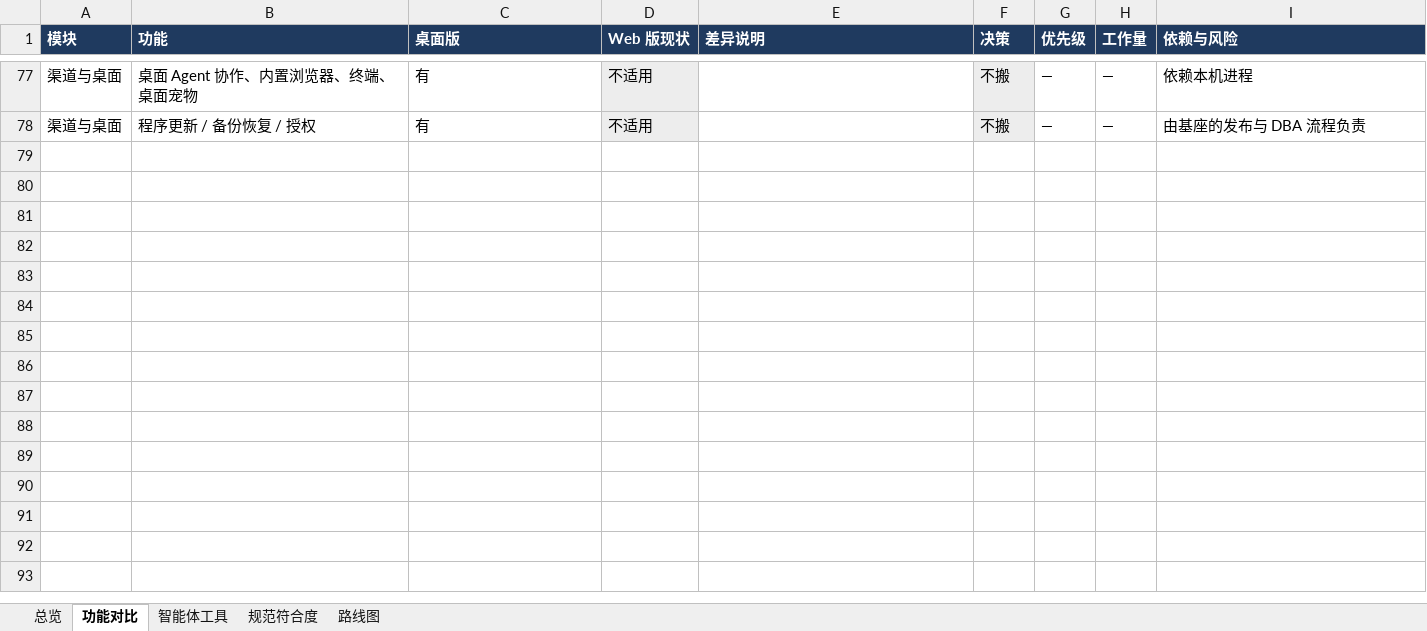
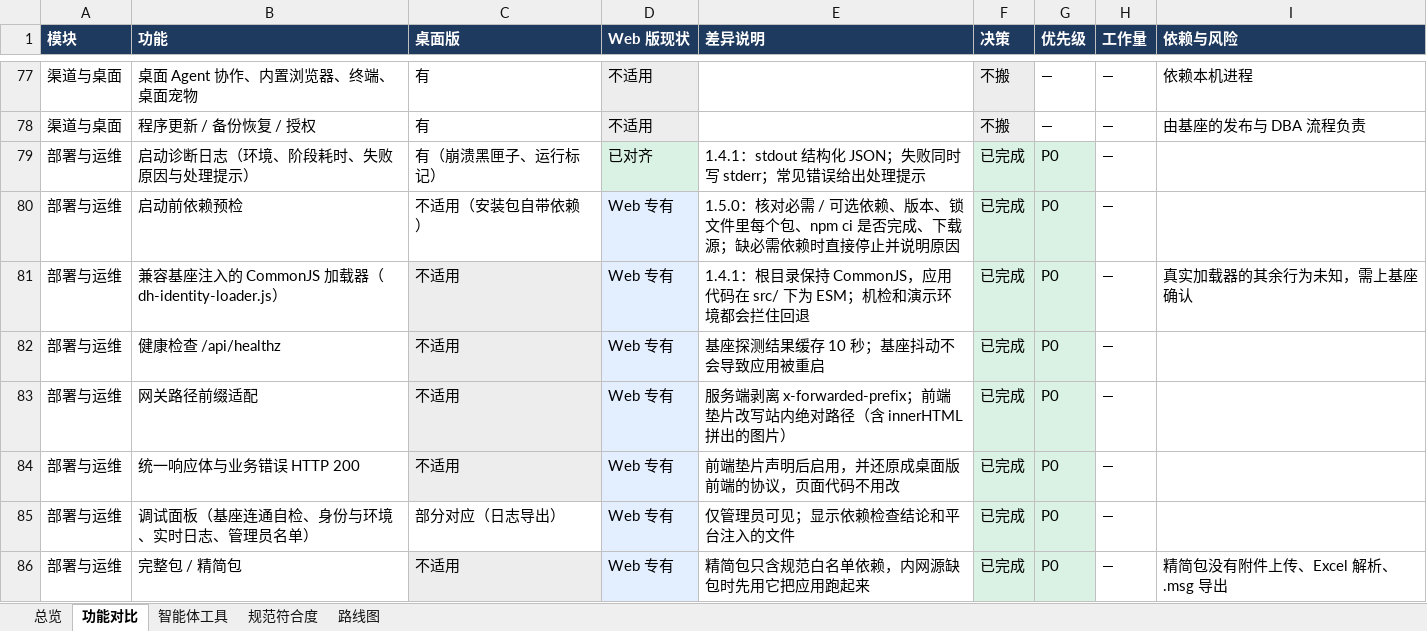
Before and after one commit to fanxiaolongx-max/Dragon-Claw-DH, an Excel workbook: docs/对标与规划.xlsx, sheet 功能对比, drawn as a sheet; only a part is shown, gaps mark what is left out; values as stored, in another font and other column widths than the file's, no borders; the diff covers the shown part only; the diff names each change by its address in the sheet, - before the commit and + after, or states it on an @@ line.

Commit message:
docs: refresh parity plan for 1.5.0
- versions instead of "this round" in every row
- new modules: deployment & operations, data & storage (11 web-only items
  such as startup diagnostics, dependency preflight, prefix handling, chunked
  storage), plus a per-module summary on the cover sheet and in the md

```diff
--- a/docs/对标与规划.xlsx (sheet 功能对比)
+++ b/docs/对标与规划.xlsx (sheet 功能对比)
+row 79: 部署与运维 | 启动诊断日志（环境、阶段耗时、失败原因与处理提示） | 有（崩溃黑匣子、运行标记） | 已对齐 | 1.4.1：stdout 结构化 JSON；失败同时写 stderr；常见错误给出处理提示 | 已完成 | P0 | —
+row 80: 部署与运维 | 启动前依赖预检 | 不适用（安装包自带依赖） | Web 专有 | 1.5.0：核对必需 / 可选依赖、版本、锁文件里每个包、npm ci 是否完成、下载源；缺必需依赖时直接停止并说明原因 | 已完成 | P0 | —
+row 81: 部署与运维 | 兼容基座注入的 CommonJS 加载器（dh-identity-loader.js） | 不适用 | Web 专有 | 1.4.1：根目录保持 CommonJS，应用代码在 src/ 下为 ESM；机检和演示环境都会拦住回退 | 已完成 | P0 | — | 真实加载器的其余行为未知，需上基座确认
+row 82: 部署与运维 | 健康检查 /api/healthz | 不适用 | Web 专有 | 基座探测结果缓存 10 秒；基座抖动不会导致应用被重启 | 已完成 | P0 | —
+row 83: 部署与运维 | 网关路径前缀适配 | 不适用 | Web 专有 | 服务端剥离 x-forwarded-prefix；前端垫片改写站内绝对路径（含 innerHTML 拼出的图片） | 已完成 | P0 | —
+row 84: 部署与运维 | 统一响应体与业务错误 HTTP 200 | 不适用 | Web 专有 | 前端垫片声明后启用，并还原成桌面版前端的协议，页面代码不用改 | 已完成 | P0 | —
+row 85: 部署与运维 | 调试面板（基座连通自检、身份与环境、实时日志、管理员名单） | 部分对应（日志导出） | Web 专有 | 仅管理员可见；显示依赖检查结论和平台注入的文件 | 已完成 | P0 | —
+row 86: 部署与运维 | 完整包 / 精简包 | 不适用 | Web 专有 | 精简包只含规范白名单依赖，内网源缺包时先用它把应用跑起来 | 已完成 | P0 | — | 精简包没有附件上传、Excel 解析、.msg 导出
```
Also changed, not shown: 7 added rows and 8 edited cells elsewhere in this sheet, sheet 总览, sheet 规范符合度, 3 other files.
